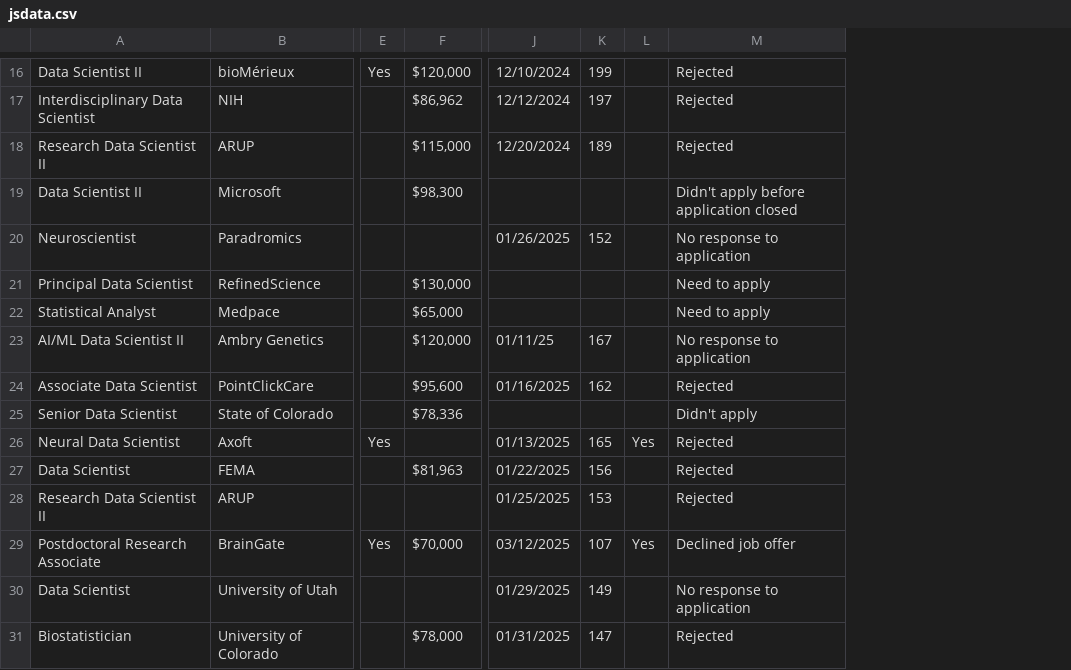
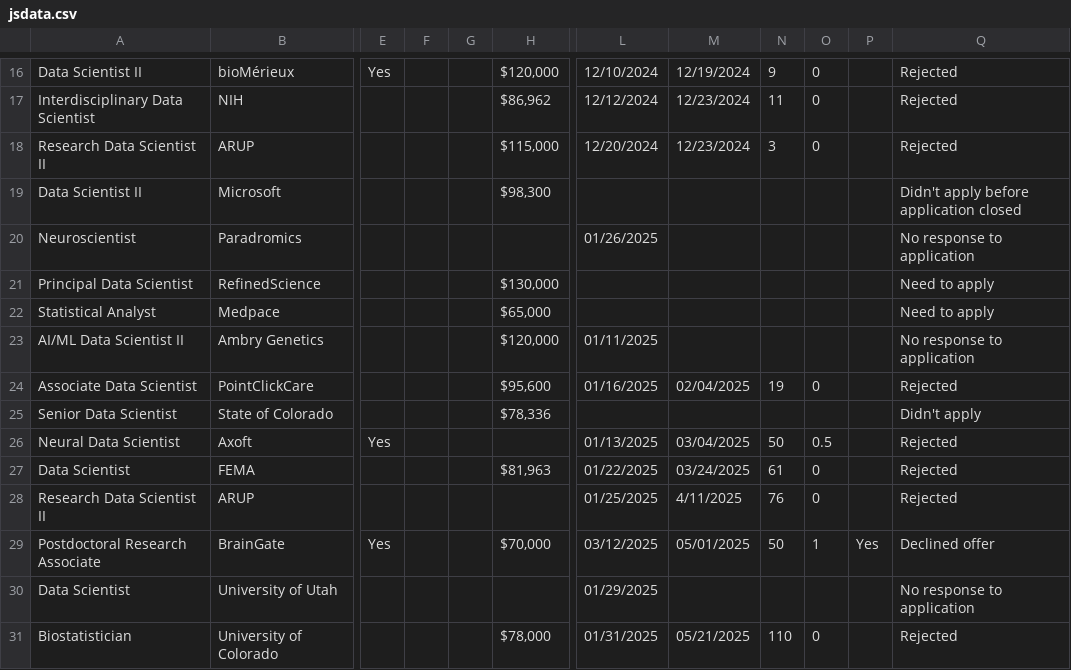
Before and after one commit to jbhunt/job-search-eda, a CSV file: data/jsdata.csv, drawn as a sheet; only a part is shown, gaps mark what is left out; removed rows and columns are numbered as before the commit, all else as after; the diff covers the shown part only; the diff names each change by its address in the sheet, - before the commit and + after, or states it on an @@ line.

```diff
--- a/data/jsdata.csv
+++ b/data/jsdata.csv
+column F, empty
+column G, empty
-column K, rows 16-31: 199 | 197 | 189 |  | 152 |  |  | 167 | 162 |  | 165 | 156 | 153 | 107 | 149 | 147
+column M, rows 16-31: 12/19/2024 | 12/23/2024 | 12/23/2024 |  |  |  |  |  | 02/04/2025 |  | 03/04/2025 | 03/24/2025 | 4/11/2025 | 05/01/2025 |  | 05/21/2025
+column N, rows 16-31: 9 | 11 | 3 |  |  |  |  |  | 19 |  | 50 | 61 | 76 | 50 |  | 110
+column O, rows 16-31: 0 | 0 | 0 |  |  |  |  |  | 0 |  | 0.5 | 0 | 0 | 1 |  | 0
-L23: 01/11/25
+L23: 01/11/2025
-P26: Yes
+P26: (empty)
-Q29: Declined job offer
+Q29: Declined offer
```
Also changed, not shown: 10 added rows, 1 removed row and 13 edited cells elsewhere in this file, 6 other files.
